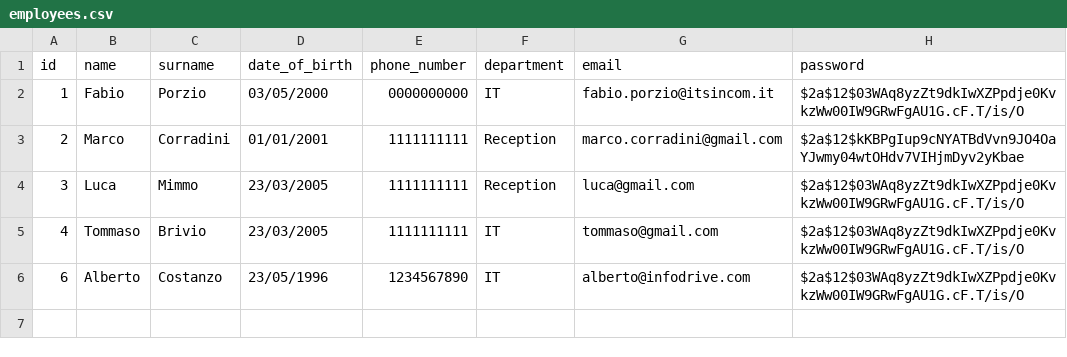
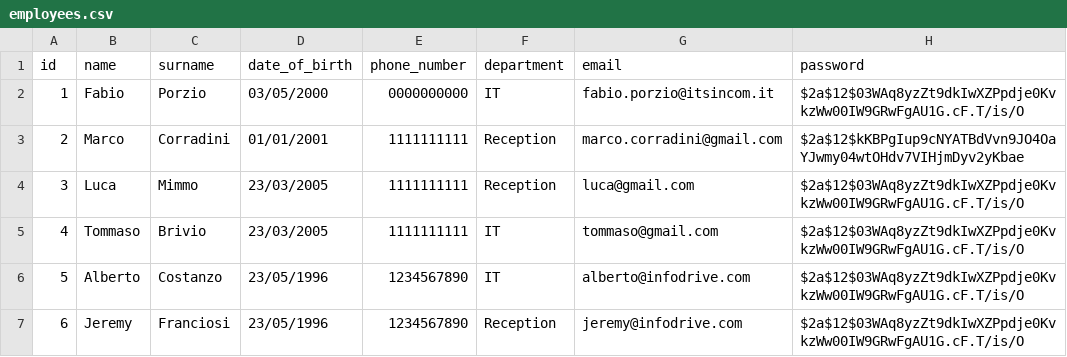
Before and after one commit to fabioporzio/Gruppo1-PW2, a CSV file: data/employees.csv, drawn as a sheet.

```diff
--- a/data/employees.csv
+++ b/data/employees.csv
@@ -5,2 +5,3 @@ id,name,surname,date_of_birth,phone_number,department,email,password
 4,Tommaso,Brivio,23/03/2005,1111111111,IT,tommaso@gmail.com,$2a$12$03WAq8yzZt9dkIwXZPpdje0KvkzWw00IW9GRwFgAU1G.cF.T/is/O
-6,Alberto,Costanzo,23/05/1996,1234567890,IT,alberto@infodrive.com,$2a$12$03WAq8yzZt9dkIwXZPpdje0KvkzWw00IW9GRwFgAU1G.cF.T/is/O
+5,Alberto,Costanzo,23/05/1996,1234567890,IT,alberto@infodrive.com,$2a$12$03WAq8yzZt9dkIwXZPpdje0KvkzWw00IW9GRwFgAU1G.cF.T/is/O
+6,Jeremy,Franciosi,23/05/1996,1234567890,Reception,jeremy@infodrive.com,$2a$12$03WAq8yzZt9dkIwXZPpdje0KvkzWw00IW9GRwFgAU1G.cF.T/is/O
```
Also changed, not shown: data/guests.csv, data/visits.csv, 1 other file.
